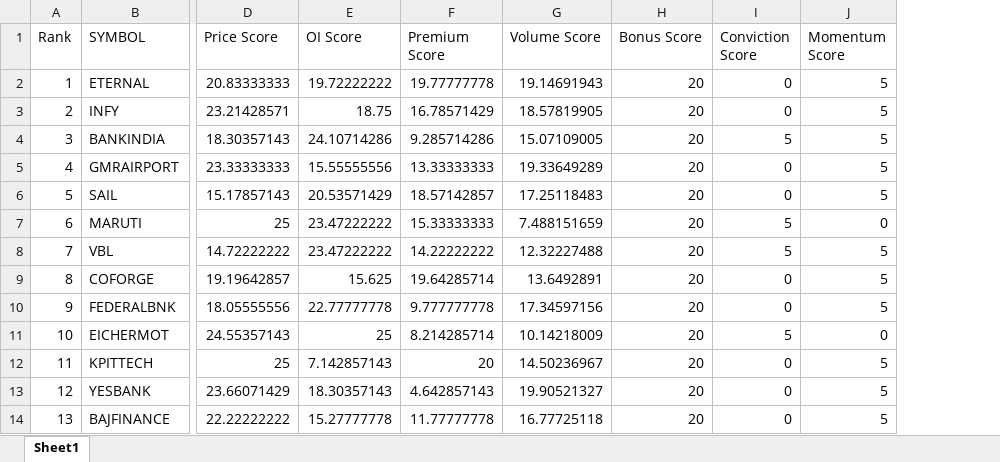
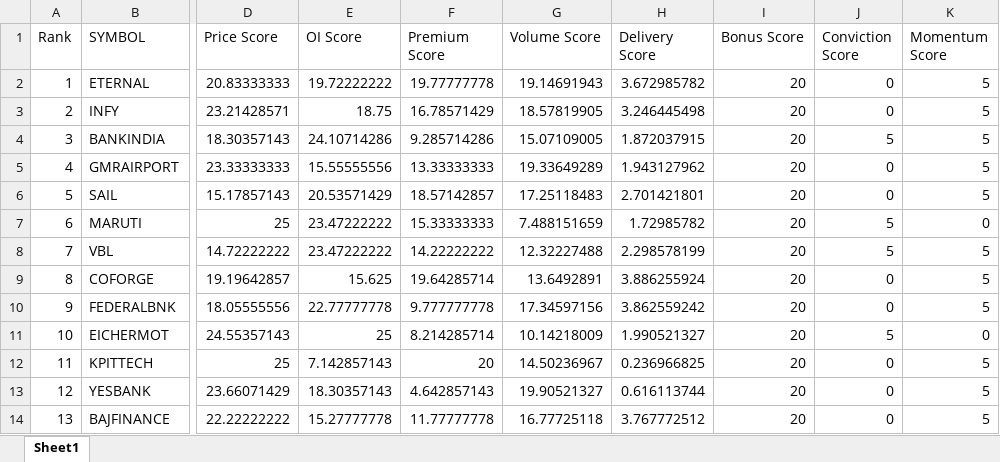
Before and after one commit to vijay448185/tradfinder, an Excel workbook: Output/R_FACTOR.xlsx, sheet Sheet1, drawn as a sheet; only a part is shown, gaps mark what is left out; values as stored, in another font and other column widths than the file's, no borders; the diff names each change by its address in the sheet, - before the commit and + after, or states it on an @@ line.

Commit message:
TradeFinder V4 delivery data integration with historical date matching

```diff
--- a/Output/R_FACTOR.xlsx (sheet Sheet1)
+++ b/Output/R_FACTOR.xlsx (sheet Sheet1)
+column H (Delivery Score), rows 2-14: 3.672985782 | 3.246445498 | 1.872037915 | 1.943127962 | 2.701421801 | 1.72985782 | 2.298578199 | 3.886255924 | 3.862559242 | 1.990521327 | 0.236966825 | 0.616113744 | 3.767772512
```
Also changed, not shown: Output/FEATURES.xlsx, Output/MASTER.xlsx, 3 other files.
